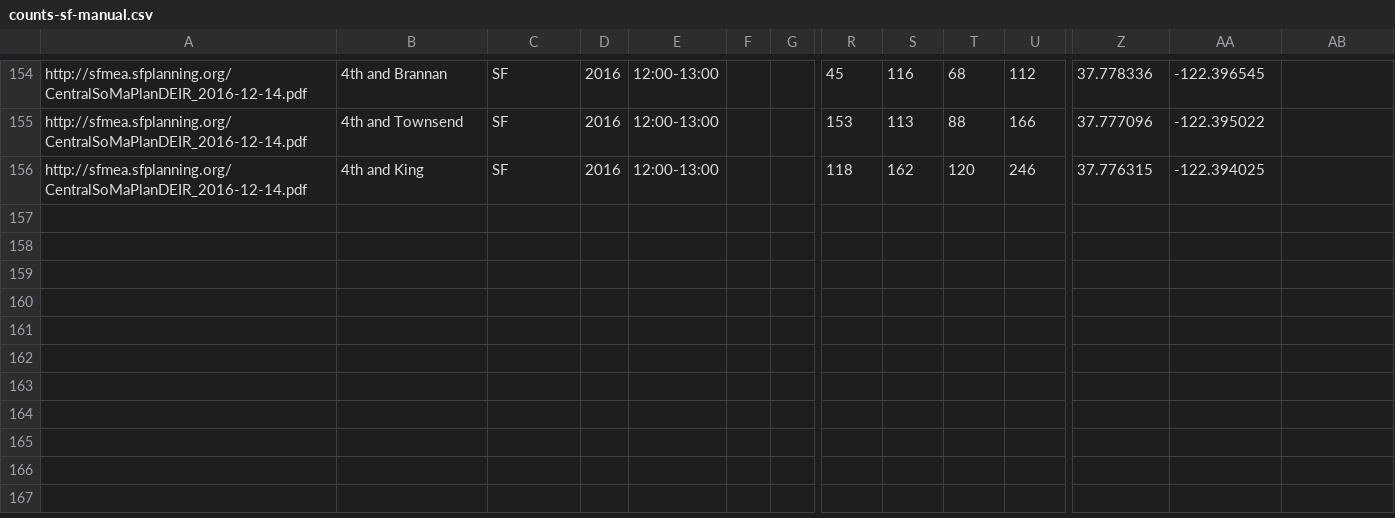
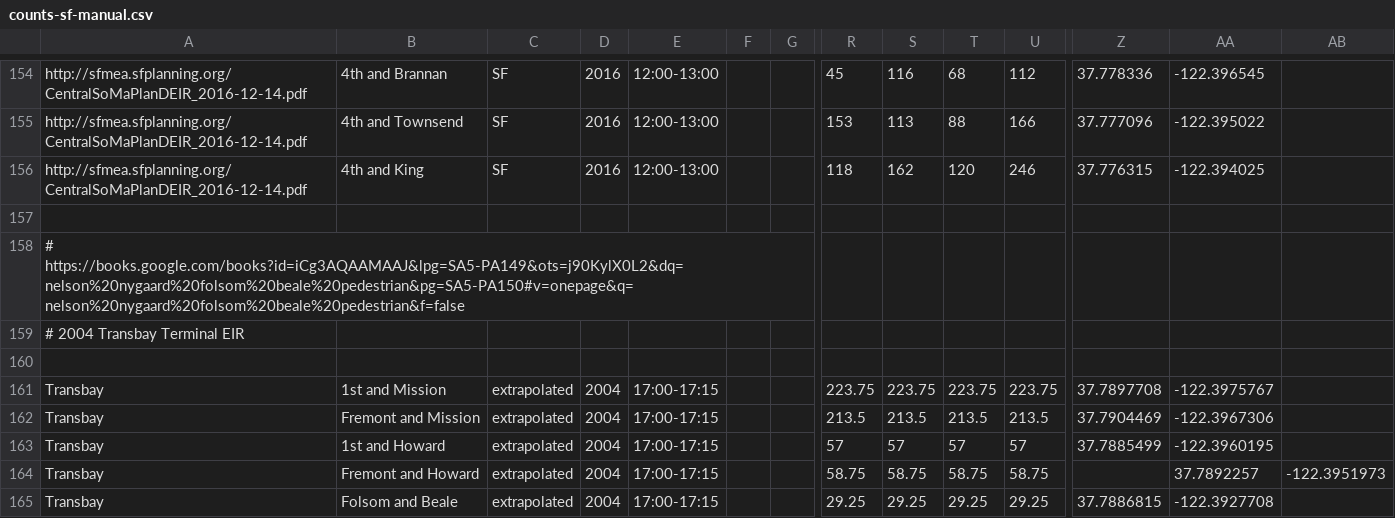
Before and after one commit to e-n-f/sf-traffic-counts, a CSV file: counts-sf-manual.csv, drawn as a sheet; only a part is shown, gaps mark what is left out; rows hold the shown columns only; the diff names each change by its address in the sheet, - before the commit and + after, or states it on an @@ line.

Commit message:
Transbay Terminal counts

```diff
--- a/counts-sf-manual.csv
+++ b/counts-sf-manual.csv
+row 157: (empty)
+row 158: # https://books.google.com/books?id=iCg3AQAAMAAJ&lpg=SA5-PA149&ots=j90KylX0L2&dq=nelson%20nygaard%20folsom%20beale%20pedestrian&pg=SA5-PA150#v=onepage&q=nelson%20nygaard%20folsom%20beale%20pedestrian&f=false
+row 159: # 2004 Transbay Terminal EIR
+row 160: (empty)
+row 161: Transbay | 1st and Mission | extrapolated | 2004 | 17:00-17:15 |  |  | 223.75 | 223.75 | 223.75 | 223.75 | 37.7897708 | -122.3975767
+row 162: Transbay | Fremont and Mission | extrapolated | 2004 | 17:00-17:15 |  |  | 213.5 | 213.5 | 213.5 | 213.5 | 37.7904469 | -122.3967306
+row 163: Transbay | 1st and Howard | extrapolated | 2004 | 17:00-17:15 |  |  | 57 | 57 | 57 | 57 | 37.7885499 | -122.3960195
+row 164: Transbay | Fremont and Howard | extrapolated | 2004 | 17:00-17:15 |  |  | 58.75 | 58.75 | 58.75 | 58.75 |  | 37.7892257 | -122.3951973
+row 165: Transbay | Folsom and Beale | extrapolated | 2004 | 17:00-17:15 |  |  | 29.25 | 29.25 | 29.25 | 29.25 | 37.7886815 | -122.3927708
```
